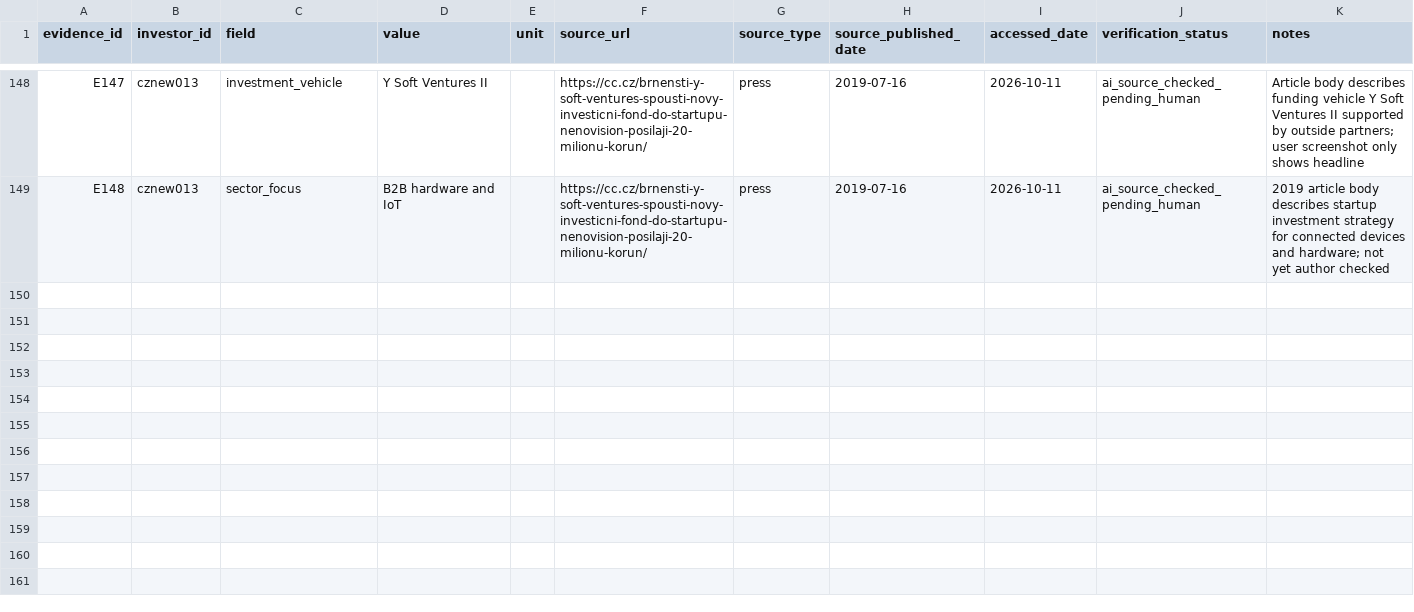
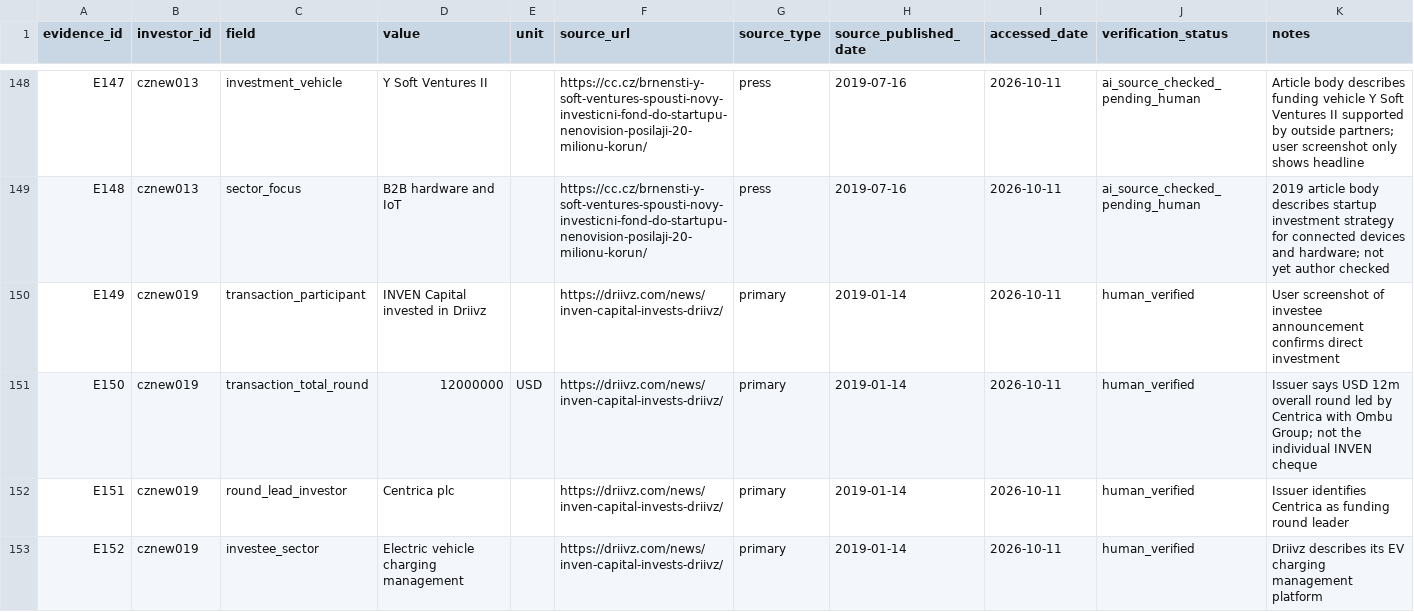
Before and after one commit to Raknogun/InvestorVerify, a CSV file: data/evidence.csv, drawn as a sheet; only a part is shown, gaps mark what is left out.

Commit message:
Add INVEN Capital Driivz investment evidence with correct round attribution

```diff
--- a/data/evidence.csv
+++ b/data/evidence.csv
@@ -149 +149,5 @@ E147,cznew013,investment_vehicle,Y Soft Ventures II,,https://cc.cz/brnensti-y-so
 E148,cznew013,sector_focus,B2B hardware and IoT,,https://cc.cz/brnensti-y-soft-ventures-spousti-novy-investicni-fond-do-startupu-nenovision-posilaji-20-milionu-korun/,press,2019-07-16,2026-10-11,ai_source_checked_pending_human,2019 article body describes startup investment strategy for connected devices and hardware; not yet author checked
+E149,cznew019,transaction_participant,INVEN Capital invested in Driivz,,https://driivz.com/news/inven-capital-invests-driivz/,primary,2019-01-14,2026-10-11,human_verified,User screenshot of investee announcement confirms direct investment
+E150,cznew019,transaction_total_round,12000000,USD,https://driivz.com/news/inven-capital-invests-driivz/,primary,2019-01-14,2026-10-11,human_verified,Issuer says USD 12m overall round led by Centrica with Ombu Group; not the individual INVEN cheque
+E151,cznew019,round_lead_investor,Centrica plc,,https://driivz.com/news/inven-capital-invests-driivz/,primary,2019-01-14,2026-10-11,human_verified,Issuer identifies Centrica as funding round leader
+E152,cznew019,investee_sector,Electric vehicle charging management,,https://driivz.com/news/inven-capital-invests-driivz/,primary,2019-01-14,2026-10-11,human_verified,Driivz describes its EV charging management platform
```
